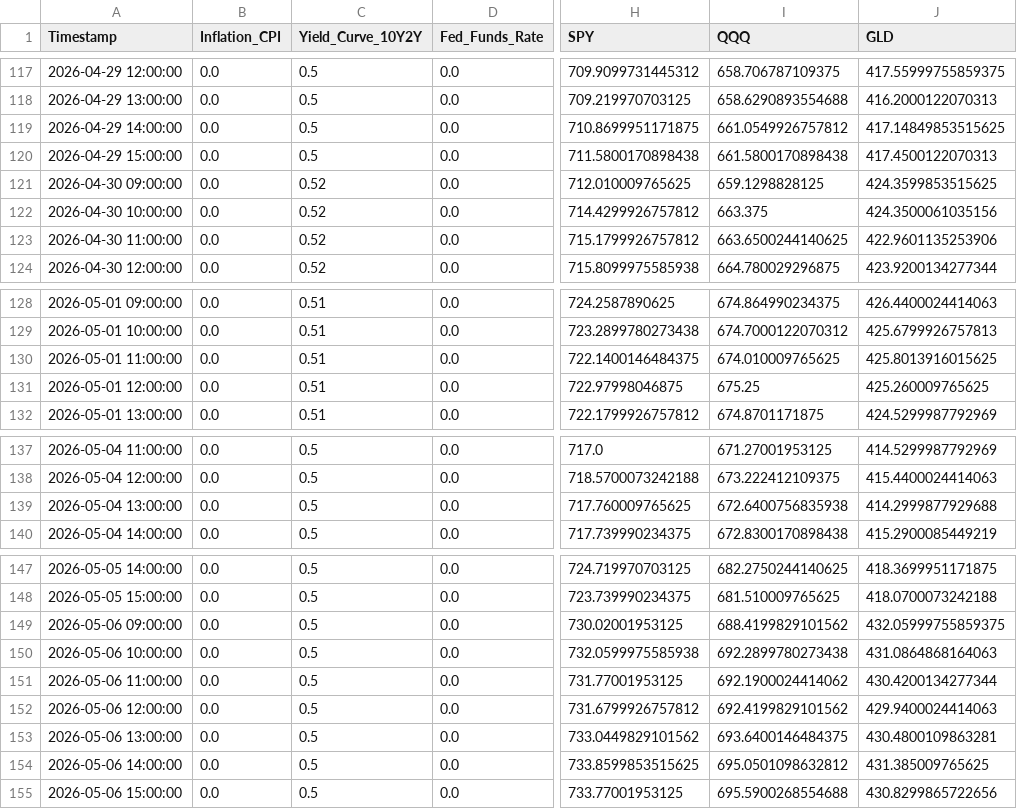
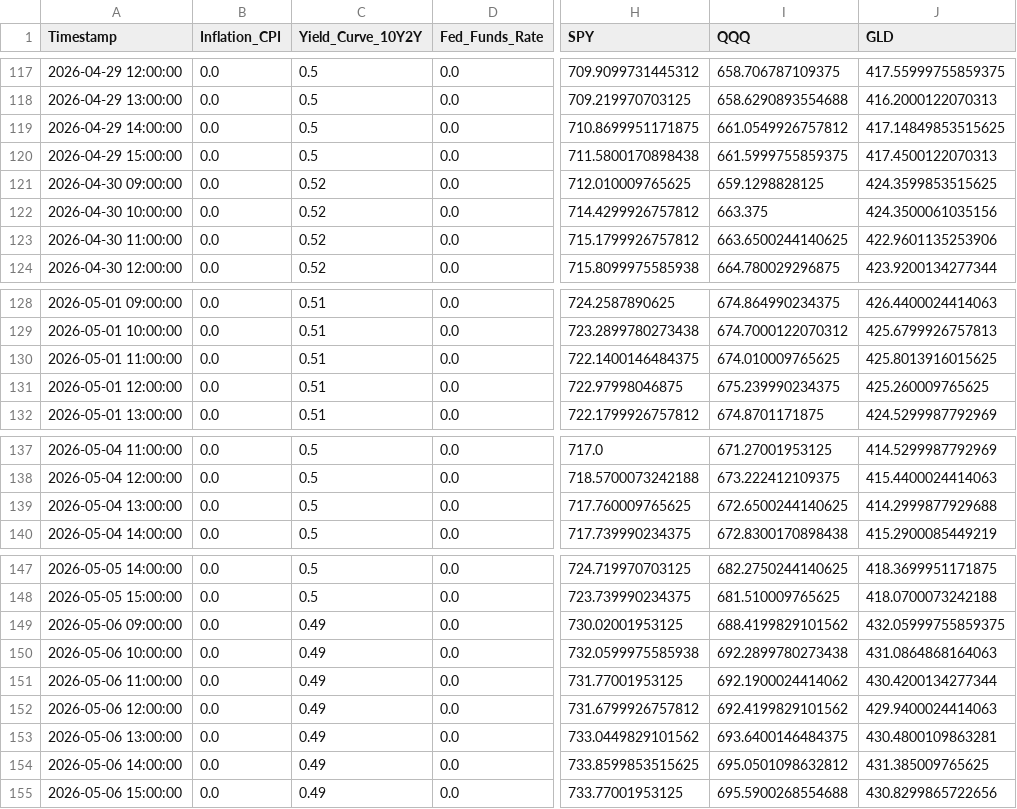
Before and after one commit to Abigail6on/MacroSentinel, a CSV file: data/processed/regime_v2_status.csv, drawn as a sheet; only a part is shown, gaps mark what is left out; the diff names each change by its address in the sheet, - before the commit and + after, or states it on an @@ line.

```diff
--- a/data/processed/regime_v2_status.csv
+++ b/data/processed/regime_v2_status.csv
-I120 (QQQ): 661.5800170898438
+I120 (QQQ): 661.5999755859375
-I131 (QQQ): 675.25
+I131 (QQQ): 675.239990234375
-I139 (QQQ): 672.6400756835938
+I139 (QQQ): 672.6500244140625
-C149:C155 (Yield_Curve_10Y2Y): 0.5
+C149:C155 (Yield_Curve_10Y2Y): 0.49
```
Also changed, not shown: data/processed/backtest_results.csv, data/raw/macro_indicators_raw.csv, 5 other files.
